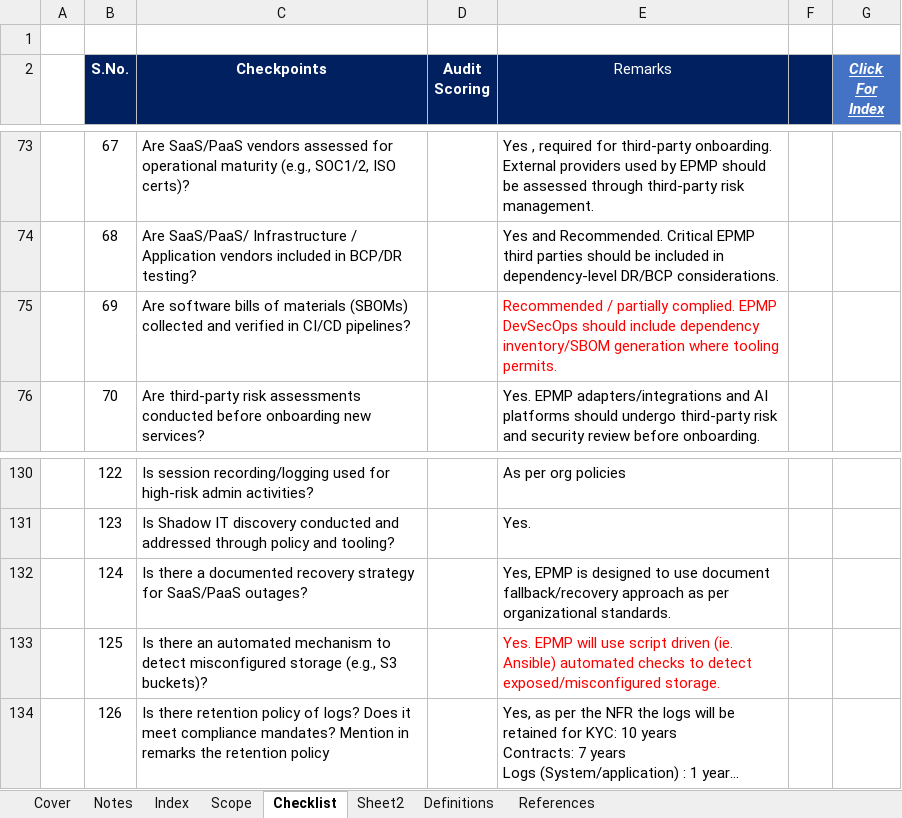
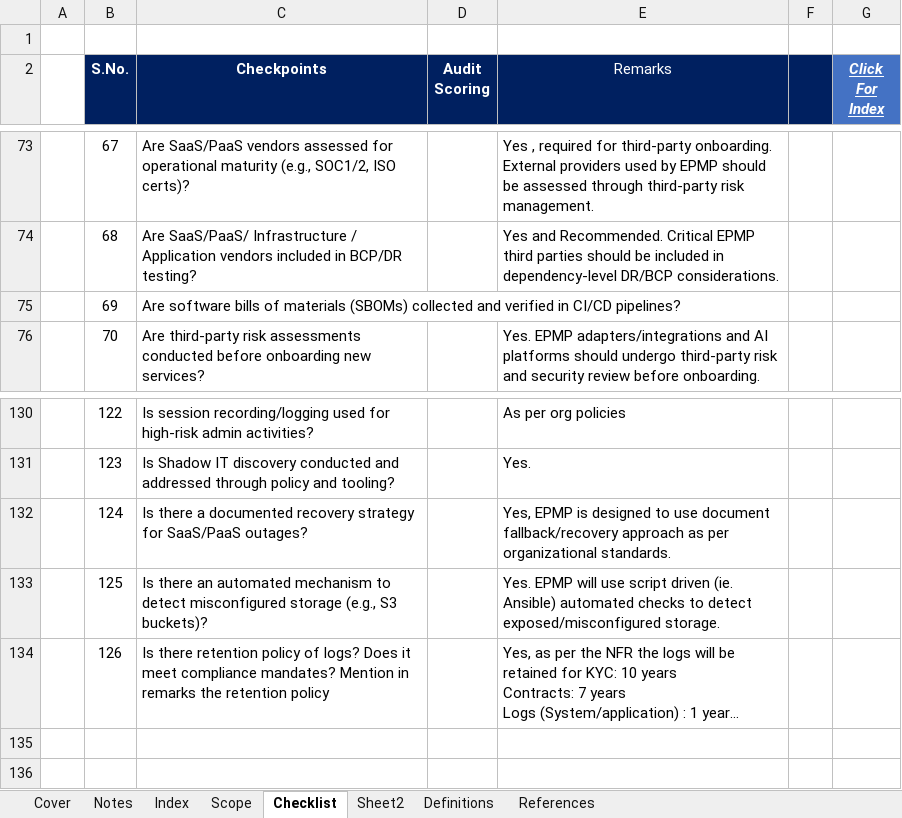
Before and after one commit to sougata2000/epms, an Excel workbook: 07 Client Delivery/Enterprise_Arch_Checklist_Based_On_SABSA_Framework-MSIL-CLIENT.xlsm, sheet Checklist, drawn as a sheet; only a part is shown, gaps mark what is left out; long unchanged cells end in …; values as stored, in another font and other column widths than the file's, no borders; charts and pictures and conditional formats not drawn; the diff names each change by its address in the sheet, - before the commit and + after, or states it on an @@ line.

```diff
--- a/07 Client Delivery/Enterprise_Arch_Checklist_Based_On_SABSA_Framework-MSIL-CLIENT.xlsm (sheet Checklist)
+++ b/07 Client Delivery/Enterprise_Arch_Checklist_Based_On_SABSA_Framework-MSIL-CLIENT.xlsm (sheet Checklist)
-E75 (Remarks): Recommended / partially complied. EPMP DevSecOps should include dependency inventory/SBOM generation where tooling permits.
+E75 (Remarks): (empty)
-E133 text colour: #FF0000
+E133 text colour: black
```
Also changed, not shown: 45 other files.
